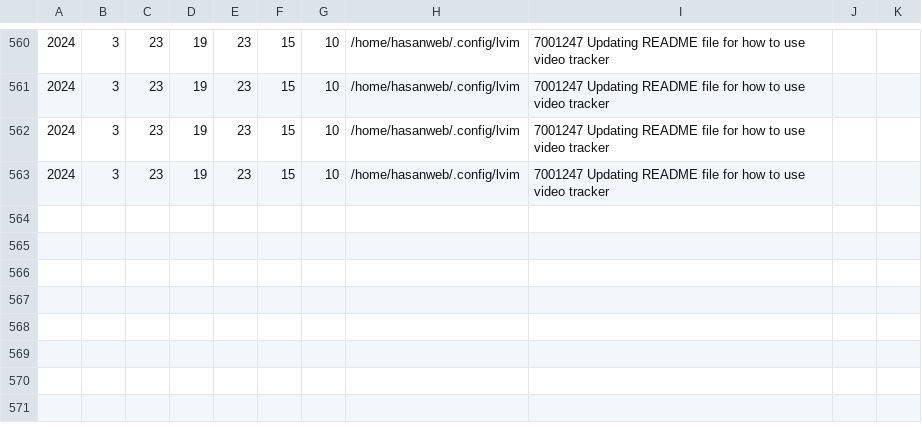
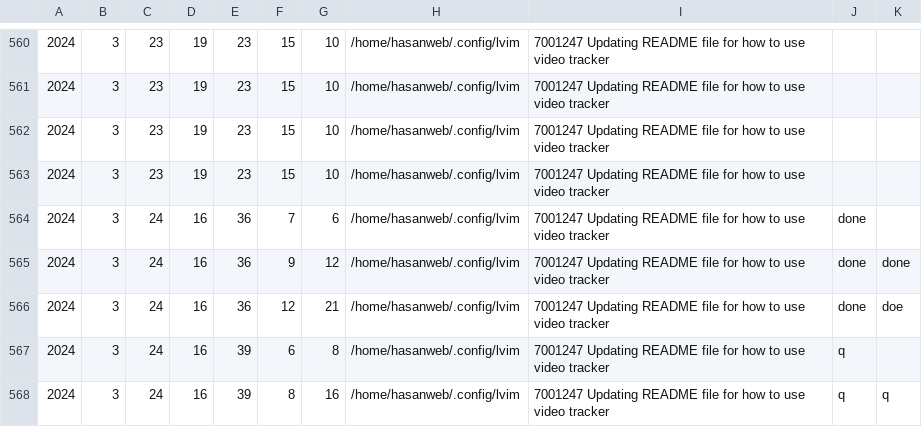
Before and after one commit to ht3aa/typingtracker_cli, a CSV file: workFiles/lvim.csv, drawn as a sheet; only a part is shown, gaps mark what is left out; the diff names each change by its address in the sheet, - before the commit and + after, or states it on an @@ line.

```diff
--- a/workFiles/lvim.csv
+++ b/workFiles/lvim.csv
+row 564: 2024 | 3 | 24 | 16 | 36 | 7 | 6 | /home/hasanweb/.config/lvim | 7001247 Updating README file for how to use video tracker | done
+row 565: 2024 | 3 | 24 | 16 | 36 | 9 | 12 | /home/hasanweb/.config/lvim | 7001247 Updating README file for how to use video tracker | done | done
+row 566: 2024 | 3 | 24 | 16 | 36 | 12 | 21 | /home/hasanweb/.config/lvim | 7001247 Updating README file for how to use video tracker | done | doe
+row 567: 2024 | 3 | 24 | 16 | 39 | 6 | 8 | /home/hasanweb/.config/lvim | 7001247 Updating README file for how to use video tracker | q
+row 568: 2024 | 3 | 24 | 16 | 39 | 8 | 16 | /home/hasanweb/.config/lvim | 7001247 Updating README file for how to use video tracker | q | q
```
Also changed, not shown: workFiles/algorithms.csv, workFiles/productivityTracker_ts.csv, 20 other files.
